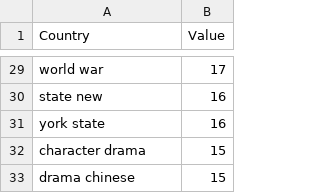
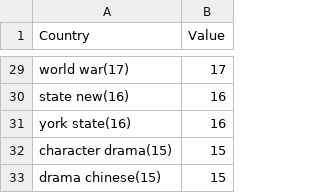
Before and after one commit to evesshaw/dis, a CSV file: Subject Cleaned New - Sheet1.csv, drawn as a sheet; only a part is shown, gaps mark what is left out; the diff covers the shown part only; the diff names each change by its address in the sheet, - before the commit and + after, or states it on an @@ line.

```diff
--- a/Subject Cleaned New - Sheet1.csv
+++ b/Subject Cleaned New - Sheet1.csv
-A29 (Country): world war
+A29 (Country): world war(17)
-A30 (Country): state new
+A30 (Country): state new(16)
-A31 (Country): york state
+A31 (Country): york state(16)
-A32 (Country): character drama
+A32 (Country): character drama(15)
-A33 (Country): drama chinese
+A33 (Country): drama chinese(15)
```
Also changed, not shown: 27 edited cells elsewhere in this file.
